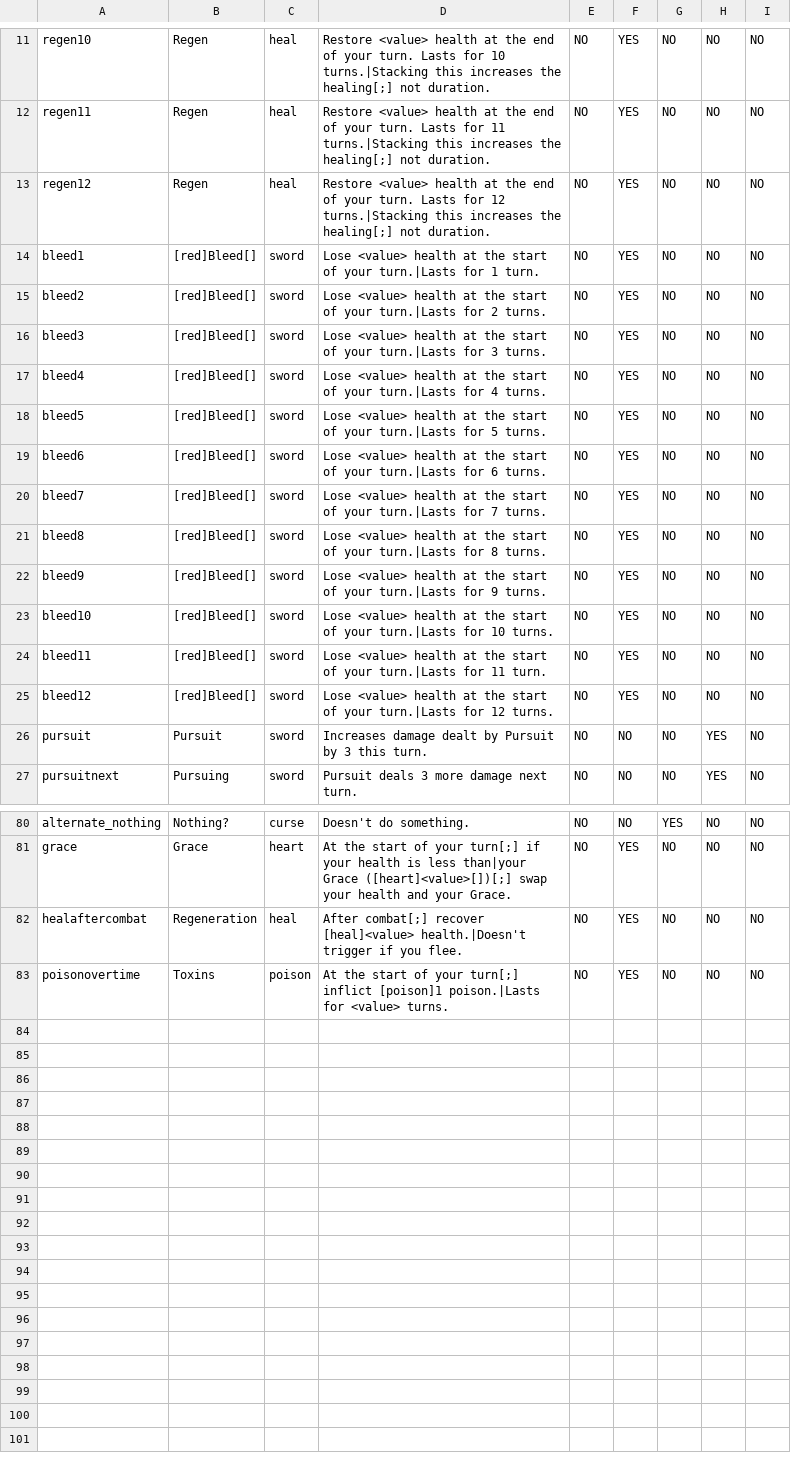
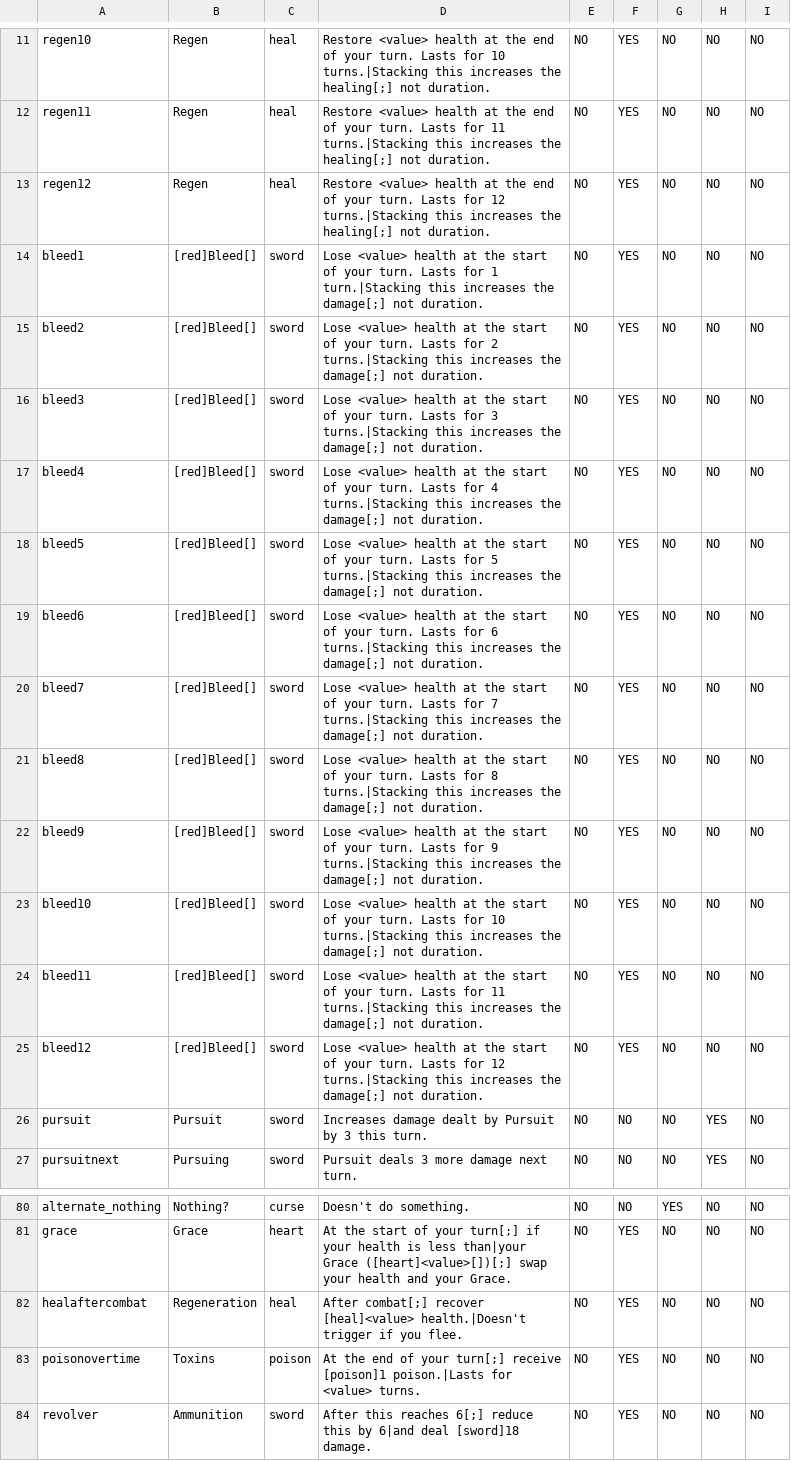
Before and after one commit to JuniorUdale/MoreFluff, a CSV file: _append/data/text/statuseffects.csv, drawn as a sheet; only a part is shown, gaps mark what is left out.

```diff
--- a/_append/data/text/statuseffects.csv
+++ b/_append/data/text/statuseffects.csv
@@ -13,14 +13,14 @@ regen11,Regen,heal,Restore <value> health at the end of your turn. Lasts for 11
 regen12,Regen,heal,Restore <value> health at the end of your turn. Lasts for 12 turns.|Stacking this increases the healing[;] not duration.,NO,YES,NO,NO,NO
-bleed1,[red]Bleed[],sword,Lose <value> health at the start of your turn.|Lasts for 1 turn.,NO,YES,NO,NO,NO
-bleed2,[red]Bleed[],sword,Lose <value> health at the start of your turn.|Lasts for 2 turns.,NO,YES,NO,NO,NO
-bleed3,[red]Bleed[],sword,Lose <value> health at the start of your turn.|Lasts for 3 turns.,NO,YES,NO,NO,NO
-bleed4,[red]Bleed[],sword,Lose <value> health at the start of your turn.|Lasts for 4 turns.,NO,YES,NO,NO,NO
-bleed5,[red]Bleed[],sword,Lose <value> health at the start of your turn.|Lasts for 5 turns.,NO,YES,NO,NO,NO
-bleed6,[red]Bleed[],sword,Lose <value> health at the start of your turn.|Lasts for 6 turns.,NO,YES,NO,NO,NO
-bleed7,[red]Bleed[],sword,Lose <value> health at the start of your turn.|Lasts for 7 turns.,NO,YES,NO,NO,NO
-bleed8,[red]Bleed[],sword,Lose <value> health at the start of your turn.|Lasts for 8 turns.,NO,YES,NO,NO,NO
-bleed9,[red]Bleed[],sword,Lose <value> health at the start of your turn.|Lasts for 9 turns.,NO,YES,NO,NO,NO
-bleed10,[red]Bleed[],sword,Lose <value> health at the start of your turn.|Lasts for 10 turns.,NO,YES,NO,NO,NO
-bleed11,[red]Bleed[],sword,Lose <value> health at the start of your turn.|Lasts for 11 turn.,NO,YES,NO,NO,NO
-bleed12,[red]Bleed[],sword,Lose <value> health at the start of your turn.|Lasts for 12 turns.,NO,YES,NO,NO,NO
+bleed1,[red]Bleed[],sword,Lose <value> health at the start of your turn. Lasts for 1 turn.|Stacking this increases the damage[;] not duration.,NO,YES,NO,NO,NO
+bleed2,[red]Bleed[],sword,Lose <value> health at the start of your turn. Lasts for 2 turns.|Stacking this increases the damage[;] not duration.,NO,YES,NO,NO,NO
+bleed3,[red]Bleed[],sword,Lose <value> health at the start of your turn. Lasts for 3 turns.|Stacking this increases the damage[;] not duration.,NO,YES,NO,NO,NO
+bleed4,[red]Bleed[],sword,Lose <value> health at the start of your turn. Lasts for 4 turns.|Stacking this increases the damage[;] not duration.,NO,YES,NO,NO,NO
+bleed5,[red]Bleed[],sword,Lose <value> health at the start of your turn. Lasts for 5 turns.|Stacking this increases the damage[;] not duration.,NO,YES,NO,NO,NO
+bleed6,[red]Bleed[],sword,Lose <value> health at the start of your turn. Lasts for 6 turns.|Stacking this increases the damage[;] not duration.,NO,YES,NO,NO,NO
+bleed7,[red]Bleed[],sword,Lose <value> health at the start of your turn. Lasts for 7 turns.|Stacking this increases the damage[;] not duration.,NO,YES,NO,NO,NO
+bleed8,[red]Bleed[],sword,Lose <value> health at the start of your turn. Lasts for 8 turns.|Stacking this increases the damage[;] not duration.,NO,YES,NO,NO,NO
+bleed9,[red]Bleed[],sword,Lose <value> health at the start of your turn. Lasts for 9 turns.|Stacking this increases the damage[;] not duration.,NO,YES,NO,NO,NO
+bleed10,[red]Bleed[],sword,Lose <value> health at the start of your turn. Lasts for 10 turns.|Stacking this increases the damage[;] not duration.,NO,YES,NO,NO,NO
+bleed11,[red]Bleed[],sword,Lose <value> health at the start of your turn. Lasts for 11 turns.|Stacking this increases the damage[;] not duration.,NO,YES,NO,NO,NO
+bleed12,[red]Bleed[],sword,Lose <value> health at the start of your turn. Lasts for 12 turns.|Stacking this increases the damage[;] not duration.,NO,YES,NO,NO,NO
 pursuit,Pursuit,sword,Increases damage dealt by Pursuit by 3 this turn.,NO,NO,NO,YES,NO
@@ -82,2 +82,3 @@ grace,Grace,heart,At the start of your turn[;] if your health is less than|your
 healaftercombat,Regeneration,heal,After combat[;] recover [heal]<value> health.|Doesn't trigger if you flee.,NO,YES,NO,NO,NO
-poisonovertime,Toxins,poison,At the start of your turn[;] inflict [poison]1 poison.|Lasts for <value> turns.,NO,YES,NO,NO,NO
+poisonovertime,Toxins,poison,At the end of your turn[;] receive [poison]1 poison.|Lasts for <value> turns.,NO,YES,NO,NO,NO
+revolver,Ammunition,sword,After this reaches 6[;] reduce this by 6|and deal [sword]18 damage.,NO,YES,NO,NO,NO
```
Also changed, not shown: _merge/data/text/remix.csv, 2 other files.
